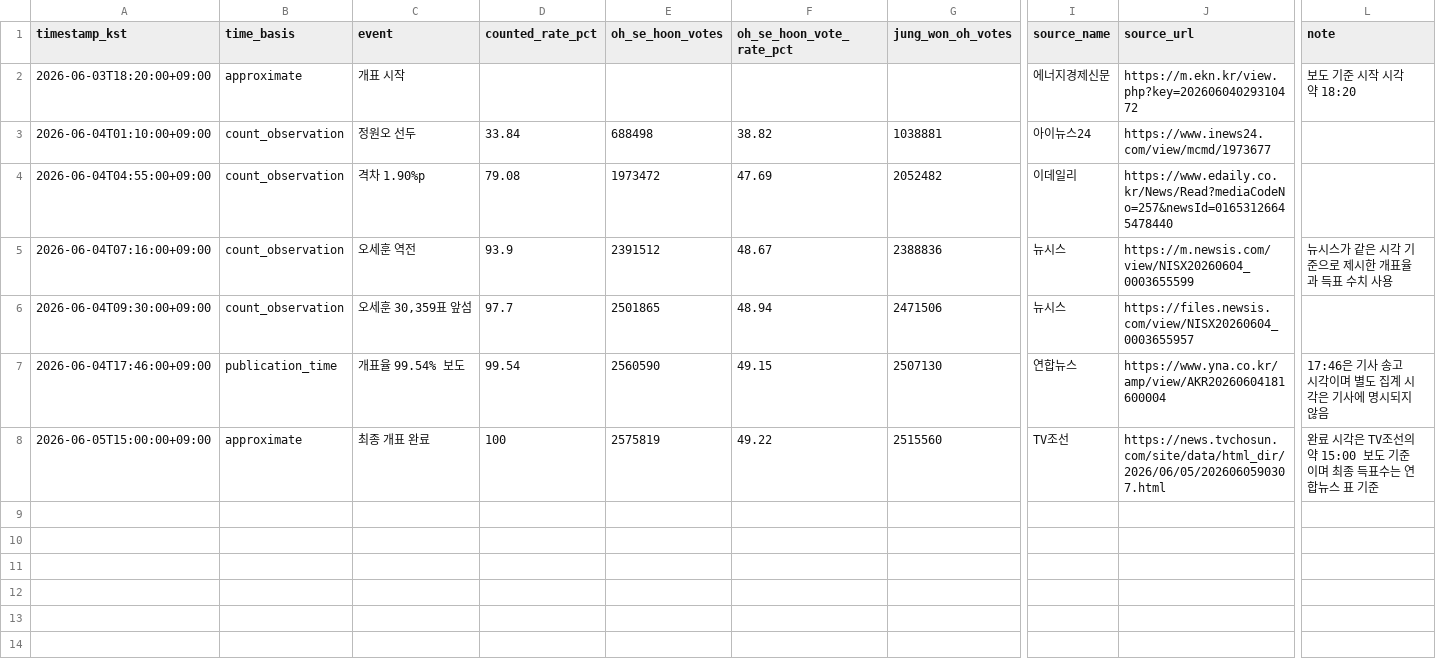
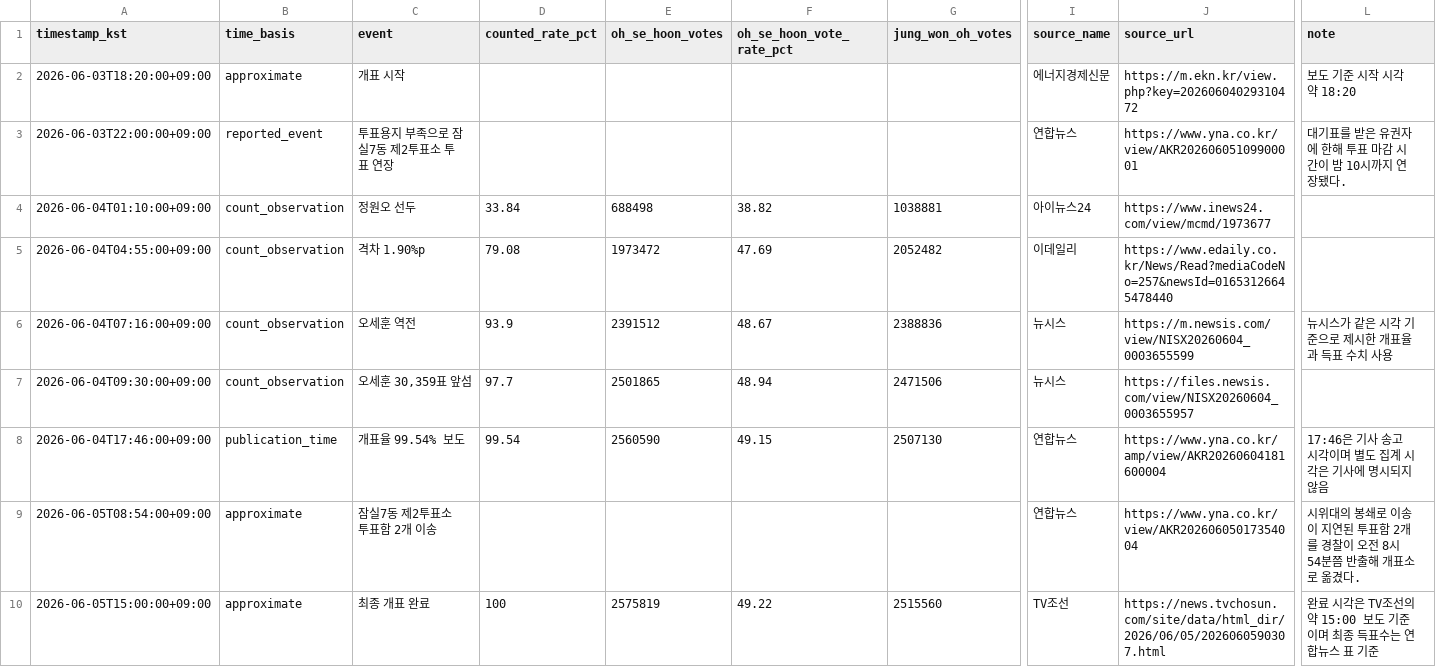
Before and after one commit to csycmr/team-election-newsroom, a CSV file: data/replay/count_timeline.csv, drawn as a sheet; only a part is shown, gaps mark what is left out; rows hold the shown columns only; the diff names each change by its address in the sheet, - before the commit and + after, or states it on an @@ line.

Commit message:
개표 타임라인에 잠실7동 투표용지 부족과 투표함 이송 추가

```diff
--- a/data/replay/count_timeline.csv
+++ b/data/replay/count_timeline.csv
+row 3: 2026-06-03T22:00:00+09:00 | reported_event | 투표용지 부족으로 잠실7동 제2투표소 투표 연장 |  |  |  |  | 연합뉴스 | https://www.yna.co.kr/view/AKR20260605109900001 | 대기표를 받은 유권자에 한해 투표 마감 시간이 밤 10시까지 연장됐다.
+row 9: 2026-06-05T08:54:00+09:00 | approximate | 잠실7동 제2투표소 투표함 2개 이송 |  |  |  |  | 연합뉴스 | https://www.yna.co.kr/view/AKR20260605017354004 | 시위대의 봉쇄로 이송이 지연된 투표함 2개를 경찰이 오전 8시 54분쯤 반출해 개표소로 옮겼다.
```
Also changed, not shown: 2 other files.
